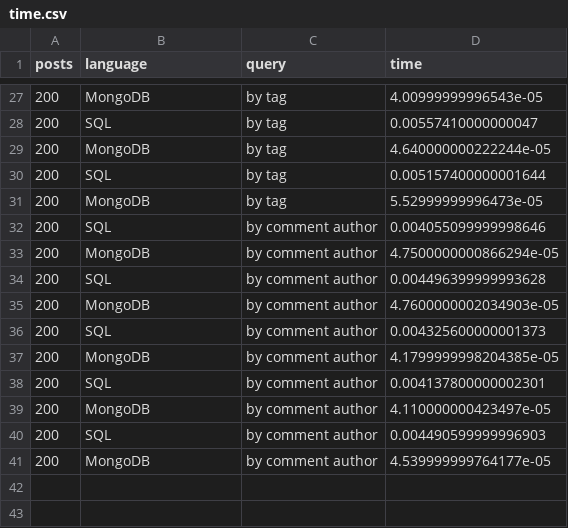
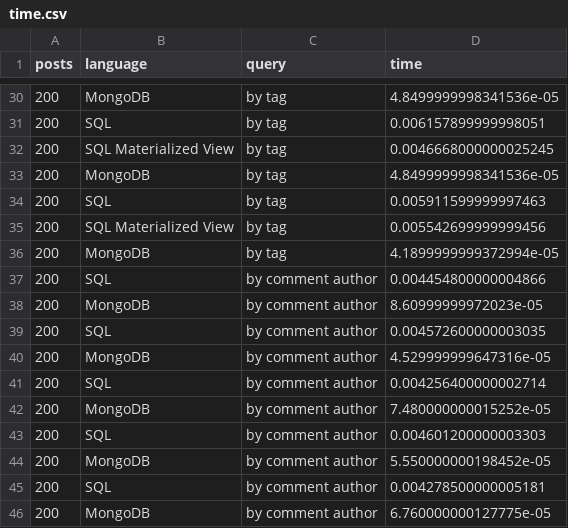
Before and after one commit to tez4/fhnw-ds-ddi, a CSV file: output/time.csv, drawn as a sheet; only a part is shown, gaps mark what is left out; the diff covers the shown part only.

```diff
--- a/output/time.csv
+++ b/output/time.csv
@@ -27,15 +30,17 @@ posts,language,query,time
-200,MongoDB,by tag,4.00999999996543e-05
-200,SQL,by tag,0.00557410000000047
-200,MongoDB,by tag,4.640000000222244e-05
-200,SQL,by tag,0.005157400000001644
-200,MongoDB,by tag,5.52999999996473e-05
-200,SQL,by comment author,0.004055099999998646
-200,MongoDB,by comment author,4.7500000000866294e-05
-200,SQL,by comment author,0.004496399999993628
-200,MongoDB,by comment author,4.7600000002034903e-05
-200,SQL,by comment author,0.004325600000001373
-200,MongoDB,by comment author,4.1799999998204385e-05
-200,SQL,by comment author,0.004137800000002301
-200,MongoDB,by comment author,4.110000000423497e-05
-200,SQL,by comment author,0.004490599999996903
-200,MongoDB,by comment author,4.539999999764177e-05
+200,MongoDB,by tag,4.8499999998341536e-05
+200,SQL,by tag,0.006157899999998051
+200,SQL Materialized View,by tag,0.0046668000000025245
+200,MongoDB,by tag,4.8499999998341536e-05
+200,SQL,by tag,0.005911599999997463
+200,SQL Materialized View,by tag,0.005542699999999456
+200,MongoDB,by tag,4.1899999999372994e-05
+200,SQL,by comment author,0.004454800000004866
+200,MongoDB,by comment author,8.60999999972023e-05
+200,SQL,by comment author,0.004572600000003035
+200,MongoDB,by comment author,4.529999999647316e-05
+200,SQL,by comment author,0.004256400000002714
+200,MongoDB,by comment author,7.480000000015252e-05
+200,SQL,by comment author,0.004601200000003303
+200,MongoDB,by comment author,5.550000000198452e-05
+200,SQL,by comment author,0.004278500000005181
+200,MongoDB,by comment author,6.760000000127775e-05
```
Also changed, not shown: 3 added rows and 25 edited cells elsewhere in this file, 2 other files.
